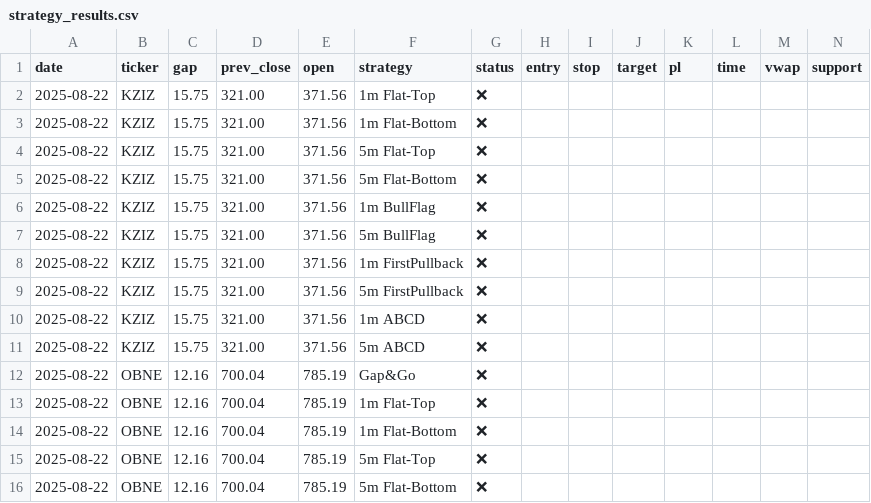
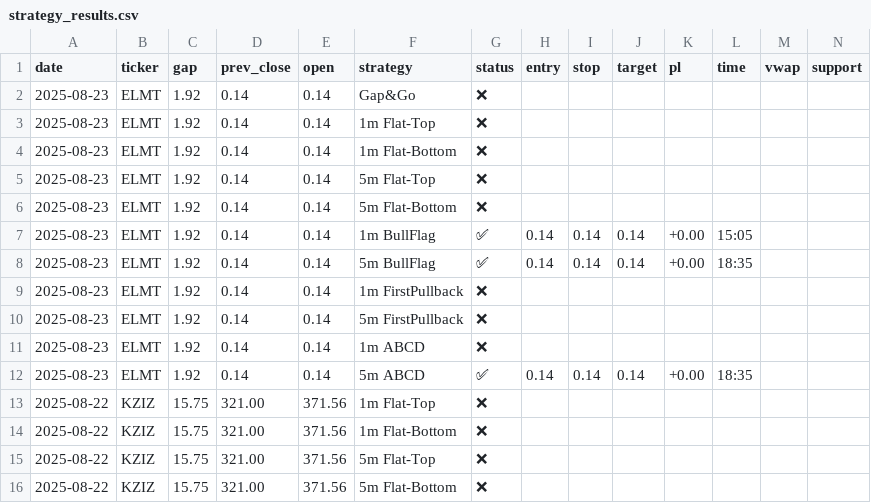
Before and after one commit to trade-stasvinokur/momentum-strategy-cameron, a CSV file: reports/strategy_results.csv, drawn as a sheet; only a part is shown; the shorter side is filled out with more unchanged rows; rows hold the shown columns only; the diff names each change by its address in the sheet, - before the commit and + after, or states it on an @@ line.

```diff
--- a/reports/strategy_results.csv
+++ b/reports/strategy_results.csv
+row 2: 2025-08-23 | ELMT | 1.92 | 0.14 | 0.14 | Gap&Go | ❌
+row 3: 2025-08-23 | ELMT | 1.92 | 0.14 | 0.14 | 1m Flat-Top | ❌
+row 4: 2025-08-23 | ELMT | 1.92 | 0.14 | 0.14 | 1m Flat-Bottom | ❌
+row 5: 2025-08-23 | ELMT | 1.92 | 0.14 | 0.14 | 5m Flat-Top | ❌
+row 6: 2025-08-23 | ELMT | 1.92 | 0.14 | 0.14 | 5m Flat-Bottom | ❌
+row 7: 2025-08-23 | ELMT | 1.92 | 0.14 | 0.14 | 1m BullFlag | ✅ | 0.14 | 0.14 | 0.14 | +0.00 | 15:05
+row 8: 2025-08-23 | ELMT | 1.92 | 0.14 | 0.14 | 5m BullFlag | ✅ | 0.14 | 0.14 | 0.14 | +0.00 | 18:35
+row 9: 2025-08-23 | ELMT | 1.92 | 0.14 | 0.14 | 1m FirstPullback | ❌
+row 10: 2025-08-23 | ELMT | 1.92 | 0.14 | 0.14 | 5m FirstPullback | ❌
+row 11: 2025-08-23 | ELMT | 1.92 | 0.14 | 0.14 | 1m ABCD | ❌
+row 12: 2025-08-23 | ELMT | 1.92 | 0.14 | 0.14 | 5m ABCD | ✅ | 0.14 | 0.14 | 0.14 | +0.00 | 18:35
```
